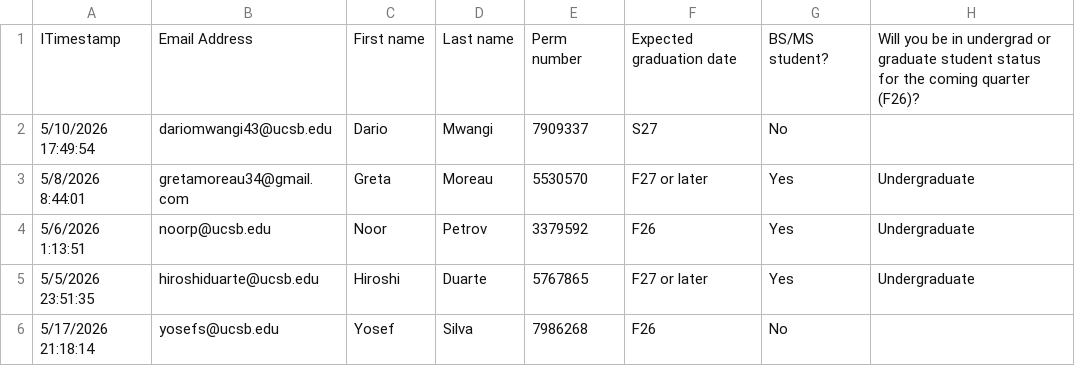
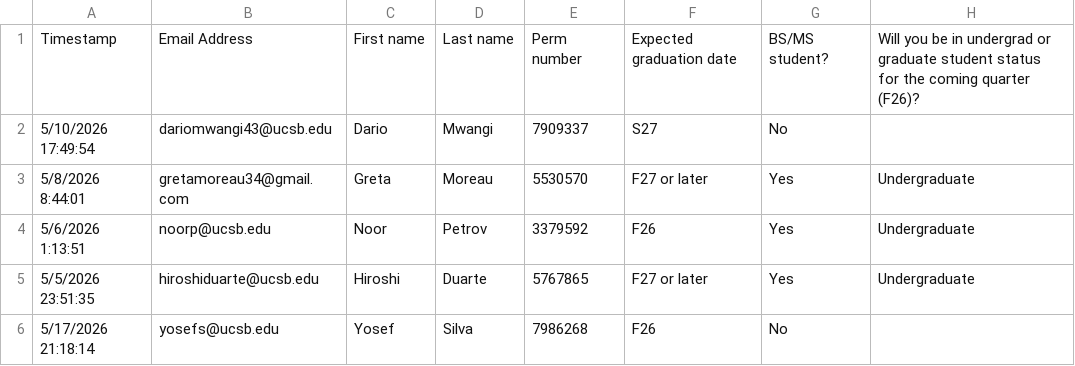
Before and after one commit to ucsb-cs156/proj-ta-apply, a CSV file: docs/sample-data/legacy-ula-csv-example.csv, drawn as a sheet; only a part is shown; the diff names each change by its address in the sheet, - before the commit and + after, or states it on an @@ line.

```diff
--- a/docs/sample-data/legacy-ula-csv-example.csv
+++ b/docs/sample-data/legacy-ula-csv-example.csv
-A1: ITimestamp
+A1: Timestamp
```
Also changed, not shown: 19 other files.
